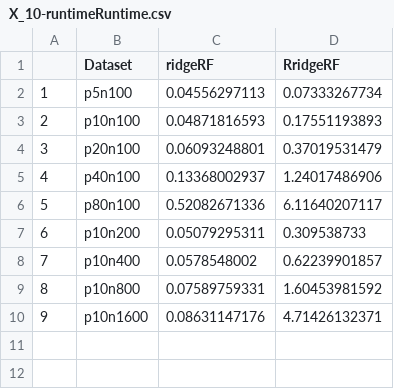
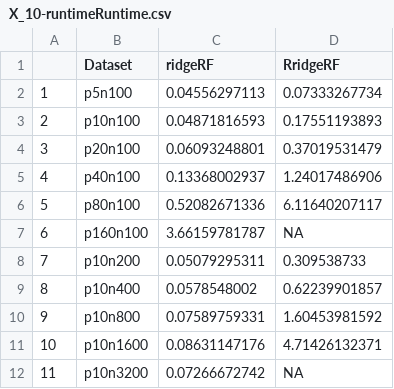
Before and after one commit to forestry-labs/RidgePaperReplication, a CSV file: code/X_10-runtimeRuntime.csv, drawn as a sheet; addresses are those after the commit; the diff names each change by its address in the sheet, - before the commit and + after, or states it on an @@ line.

Commit message:
* Add figures for runtime

```diff
--- a/code/X_10-runtimeRuntime.csv
+++ b/code/X_10-runtimeRuntime.csv
+row 7: 6 | p160n100 | 3.66159781787 | NA
@@ column A renumbered between rows 8 and 11 @@
+row 12: 11 | p10n3200 | 0.07266672742 | NA
```
Also changed, not shown: code/X_10-runtimeEMSE.csv, 7 other files.
